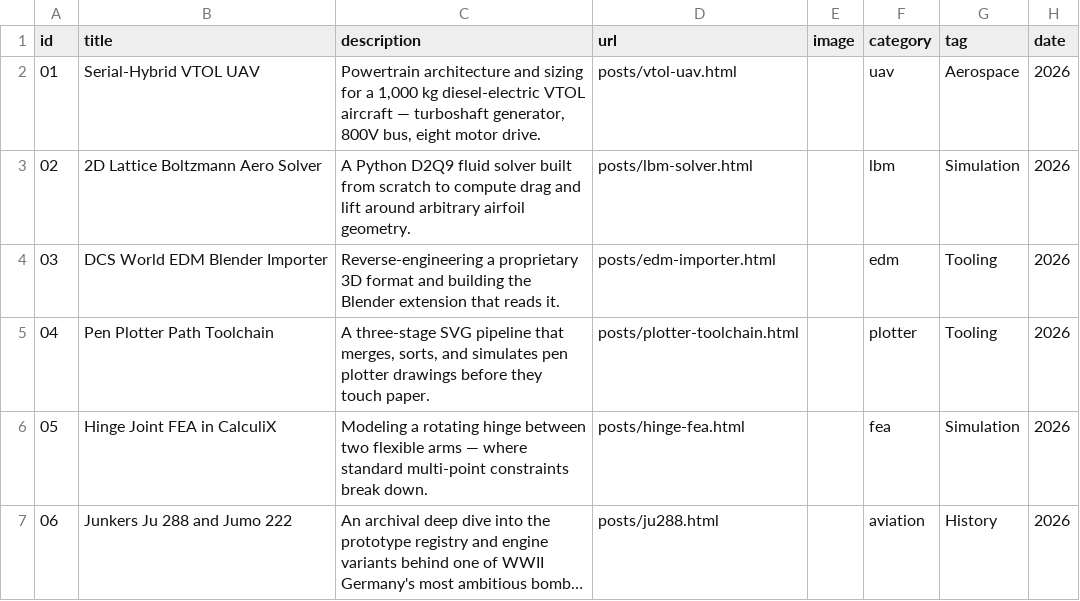
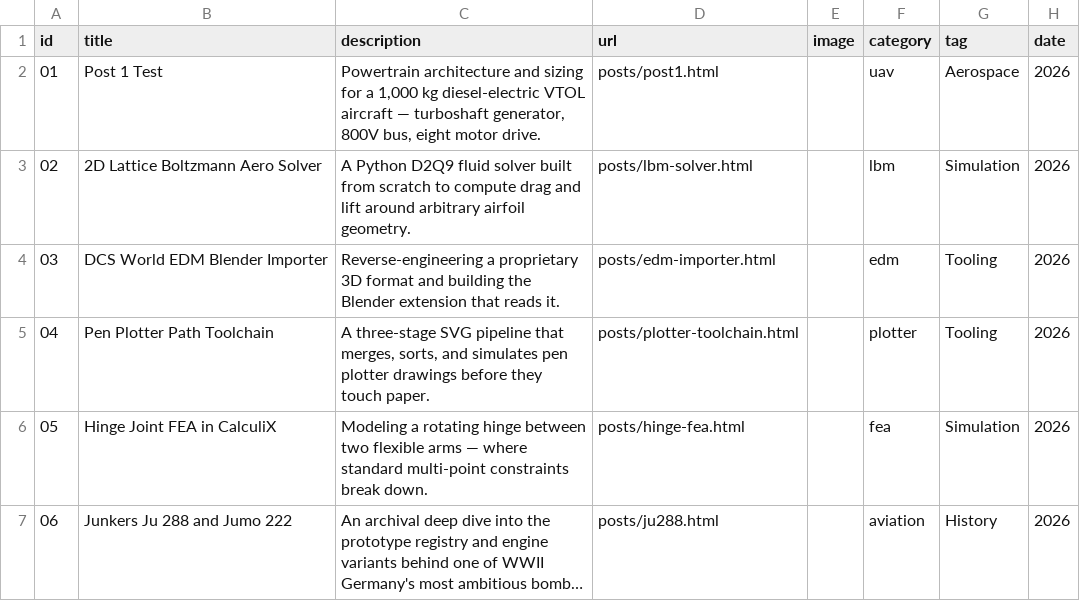
Before and after one commit to napobonaz/blog_P11, a CSV file: subcat/f1-projects.csv, drawn as a sheet; long unchanged cells end in ….

Commit message:
Update f1-projects.csv

```diff
--- a/subcat/f1-projects.csv
+++ b/subcat/f1-projects.csv
@@ -1,3 +1,3 @@
 id,title,description,url,image,category,tag,date
-01,Serial-Hybrid VTOL UAV,"Powertrain architecture and sizing for a 1,000 kg diesel-electric VTOL aircraft — turboshaft generator, 800V bus, eight motor drive.",posts/vtol-uav.html,,uav,Aerospace,2026
+01,Post 1 Test,"Powertrain architecture and sizing for a 1,000 kg diesel-electric VTOL aircraft — turboshaft generator, 800V bus, eight motor drive.",posts/post1.html,,uav,Aerospace,2026
 02,2D Lattice Boltzmann Aero Solver,A Python D2Q9 fluid solver built from scratch to compute drag and lift around arbitrary airfoil geometry.,posts/lbm-solver.html,,lbm,Simulation,2026
```
